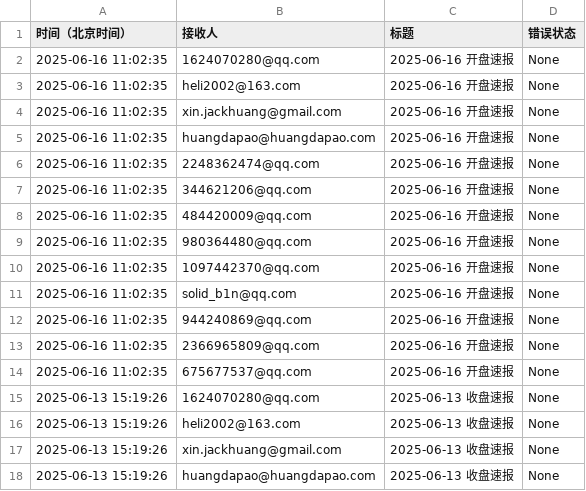
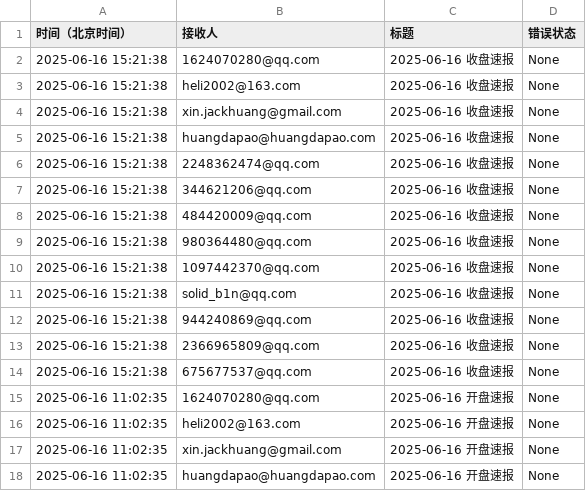
Before and after one commit to cmdSTARMO/market_repo, a CSV file: push_log.csv, drawn as a sheet; only a part is shown; the shorter side is filled out with more unchanged rows.

```diff
--- a/push_log.csv
+++ b/push_log.csv
@@ -1,2 +1,15 @@
 时间（北京时间）,接收人,标题,错误状态
+2025-06-16 15:21:38,1624070280@qq.com,2025-06-16 收盘速报,None
+2025-06-16 15:21:38,heli2002@163.com,2025-06-16 收盘速报,None
+2025-06-16 15:21:38,xin.jackhuang@gmail.com,2025-06-16 收盘速报,None
+2025-06-16 15:21:38,huangdapao@huangdapao.com,2025-06-16 收盘速报,None
+2025-06-16 15:21:38,2248362474@qq.com,2025-06-16 收盘速报,None
+2025-06-16 15:21:38,344621206@qq.com,2025-06-16 收盘速报,None
+2025-06-16 15:21:38,484420009@qq.com,2025-06-16 收盘速报,None
+2025-06-16 15:21:38,980364480@qq.com,2025-06-16 收盘速报,None
+2025-06-16 15:21:38,1097442370@qq.com,2025-06-16 收盘速报,None
+2025-06-16 15:21:38,solid_b1n@qq.com,2025-06-16 收盘速报,None
+2025-06-16 15:21:38,944240869@qq.com,2025-06-16 收盘速报,None
+2025-06-16 15:21:38,2366965809@qq.com,2025-06-16 收盘速报,None
+2025-06-16 15:21:38,675677537@qq.com,2025-06-16 收盘速报,None
 2025-06-16 11:02:35,1624070280@qq.com,2025-06-16 开盘速报,None
```
Also changed, not shown: market_data/印度孟买SENSEX-SENSEX.csv, market_data/富时墨西哥-FTMEX.csv, 29 other files.
